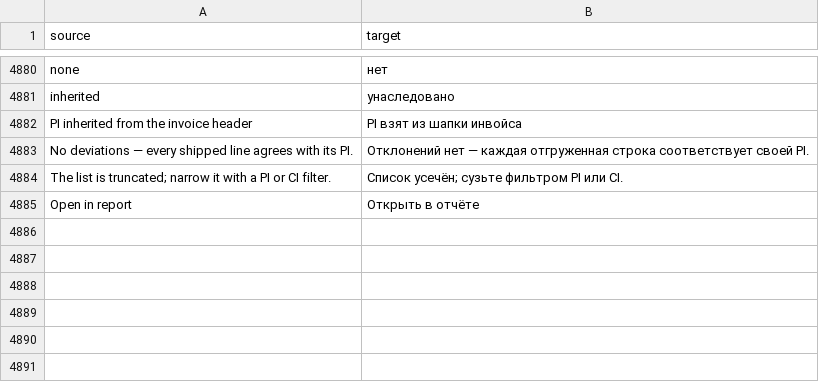
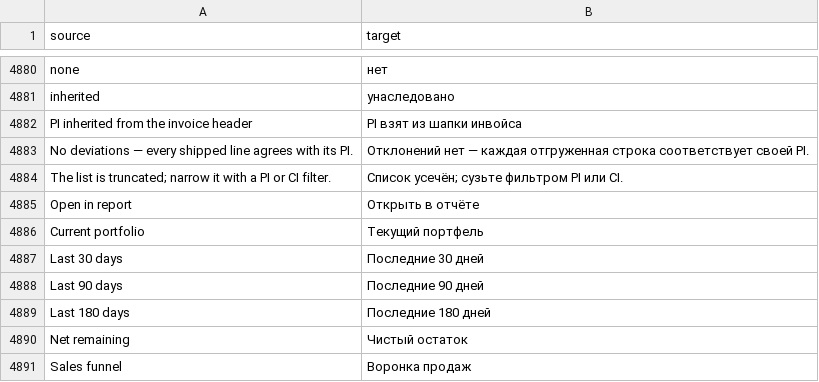
Before and after one commit to zvictory/stabler, a CSV file: stabler/translations/ru.csv, drawn as a sheet; only a part is shown, gaps mark what is left out.

```diff
--- a/stabler/translations/ru.csv
+++ b/stabler/translations/ru.csv
@@ -4885 +4885,7 @@ The list is truncated; narrow it with a PI or CI filter.,Список усечё
 Open in report,Открыть в отчёте
+Current portfolio,Текущий портфель
+Last 30 days,Последние 30 дней
+Last 90 days,Последние 90 дней
+Last 180 days,Последние 180 дней
+Net remaining,Чистый остаток
+Sales funnel,Воронка продаж
```
Also changed, not shown: stabler/translations/en.csv, stabler/translations/tr.csv, 6 other files.
